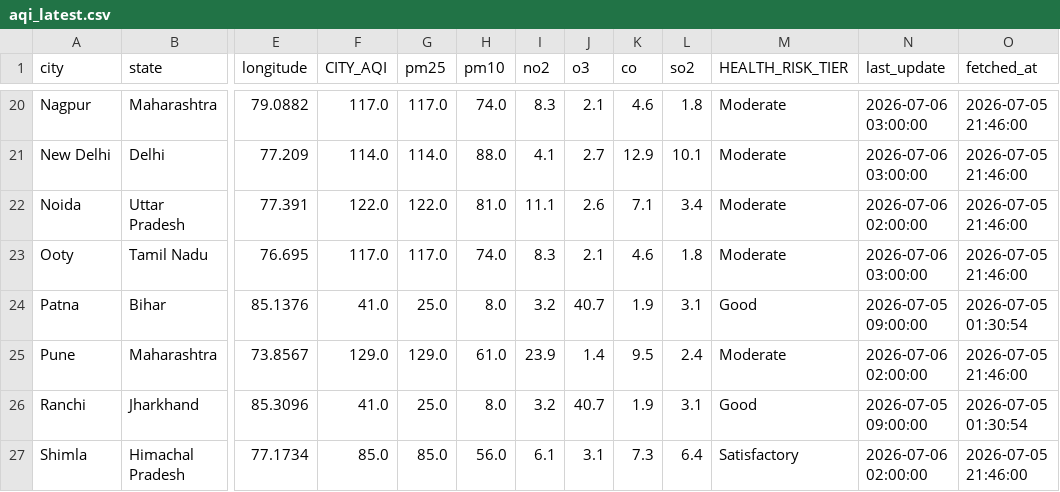
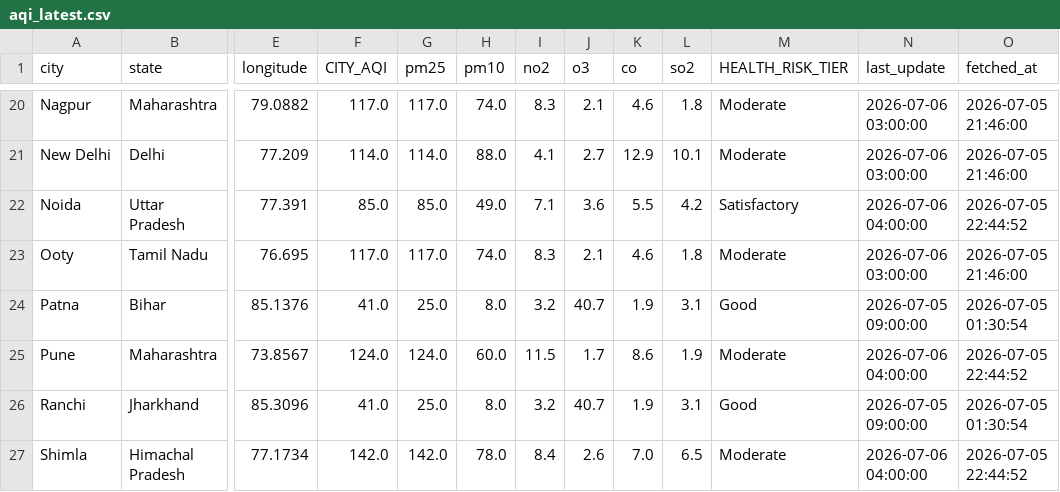
Before and after one commit to Sxdarksoul/AQI-pipeline, a CSV file: aqi_latest.csv, drawn as a sheet; only a part is shown, gaps mark what is left out; the diff covers the shown part only; the diff names each change by its address in the sheet, - before the commit and + after, or states it on an @@ line.

```diff
--- a/aqi_latest.csv
+++ b/aqi_latest.csv
-F22 (CITY_AQI): 122.0
+F22 (CITY_AQI): 85.0
-G22 (pm25): 122.0
+G22 (pm25): 85.0
-H22 (pm10): 81.0
+H22 (pm10): 49.0
-I22 (no2): 11.1
+I22 (no2): 7.1
-J22 (o3): 2.6
+J22 (o3): 3.6
-K22 (co): 7.1
+K22 (co): 5.5
-L22 (so2): 3.4
+L22 (so2): 4.2
-M22 (HEALTH_RISK_TIER): Moderate
+M22 (HEALTH_RISK_TIER): Satisfactory
-N22 (last_update): 2026-07-06 02:00:00
+N22 (last_update): 2026-07-06 04:00:00
-O22 (fetched_at): 2026-07-05 21:46:00
+O22 (fetched_at): 2026-07-05 22:44:52
-F25 (CITY_AQI): 129.0
+F25 (CITY_AQI): 124.0
-G25 (pm25): 129.0
+G25 (pm25): 124.0
-H25 (pm10): 61.0
+H25 (pm10): 60.0
-I25 (no2): 23.9
+I25 (no2): 11.5
-J25 (o3): 1.4
+J25 (o3): 1.7
-K25 (co): 9.5
+K25 (co): 8.6
-L25 (so2): 2.4
+L25 (so2): 1.9
-N25 (last_update): 2026-07-06 02:00:00
+N25 (last_update): 2026-07-06 04:00:00
-O25 (fetched_at): 2026-07-05 21:46:00
+O25 (fetched_at): 2026-07-05 22:44:52
-F27 (CITY_AQI): 85.0
+F27 (CITY_AQI): 142.0
-G27 (pm25): 85.0
+G27 (pm25): 142.0
-H27 (pm10): 56.0
+H27 (pm10): 78.0
-I27 (no2): 6.1
+I27 (no2): 8.4
-J27 (o3): 3.1
+J27 (o3): 2.6
-K27 (co): 7.3
+K27 (co): 7.0
-L27 (so2): 6.4
+L27 (so2): 6.5
-M27 (HEALTH_RISK_TIER): Satisfactory
+M27 (HEALTH_RISK_TIER): Moderate
-N27 (last_update): 2026-07-06 02:00:00
+N27 (last_update): 2026-07-06 04:00:00
-O27 (fetched_at): 2026-07-05 21:46:00
+O27 (fetched_at): 2026-07-05 22:44:52
```
Also changed, not shown: 66 edited cells elsewhere in this file, aqi_history.csv, aqi_state.csv, 1 other file.
